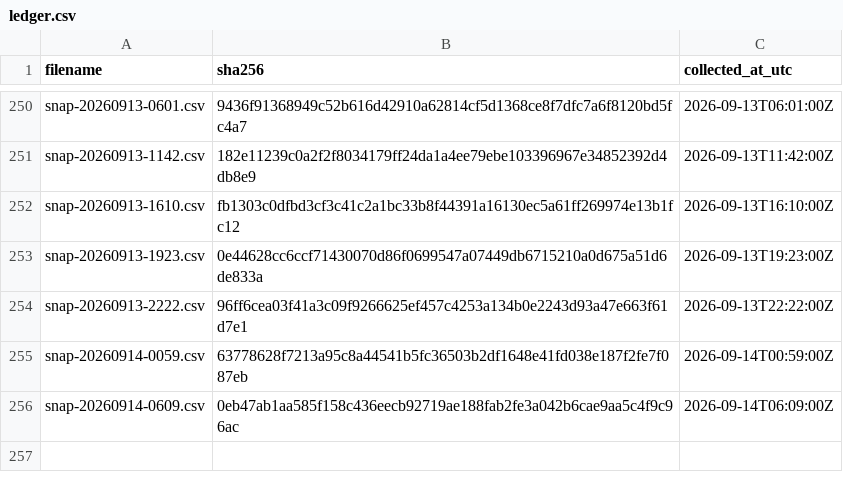
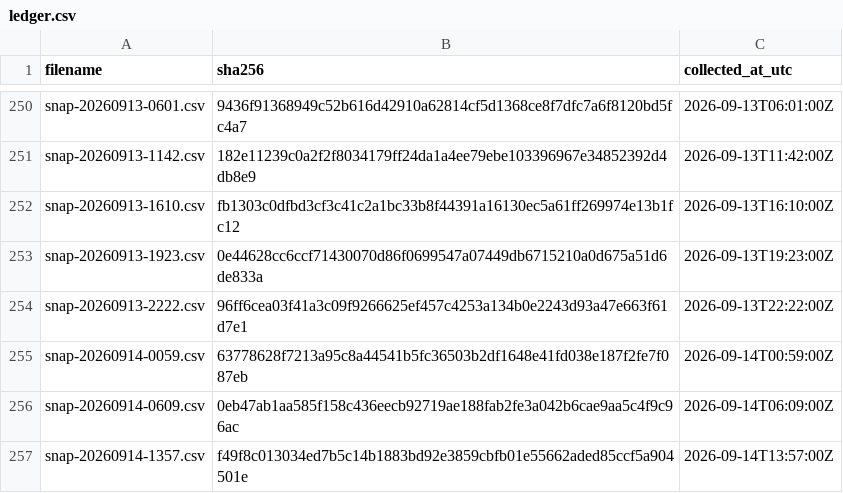
Before and after one commit to twill3c/hodo-hangenki, a CSV file: data/ledger.csv, drawn as a sheet; only a part is shown, gaps mark what is left out.

```diff
--- a/data/ledger.csv
+++ b/data/ledger.csv
@@ -256 +256,2 @@ snap-20260914-0059.csv,63778628f7213a95c8a44541b5fc36503b2df1648e41fd038e187f2fe
 snap-20260914-0609.csv,0eb47ab1aa585f158c436eecb92719ae188fab2fe3a042b6cae9aa5c4f9c96ac,2026-09-14T06:09:00Z
+snap-20260914-1357.csv,f49f8c013034ed7b5c14b1883bd92e3859cbfb01e55662aded85ccf5a904501e,2026-09-14T13:57:00Z
```
Also changed, not shown: 23 other files.
